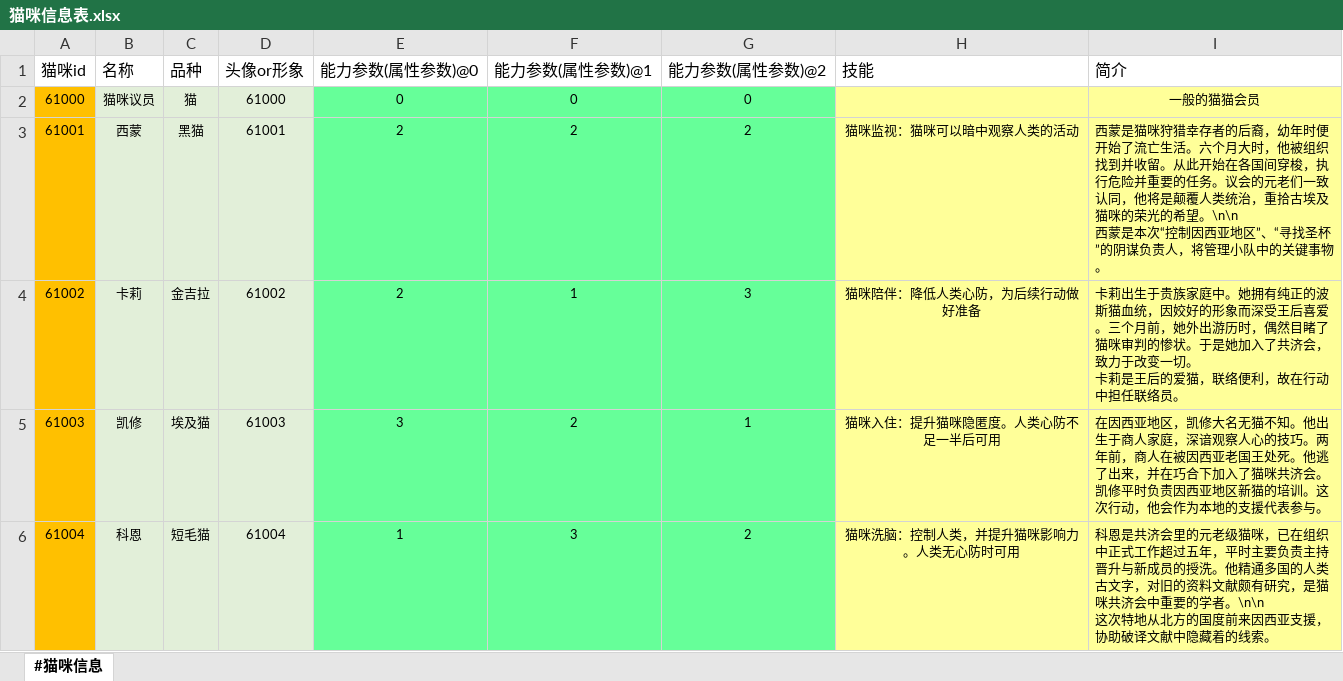
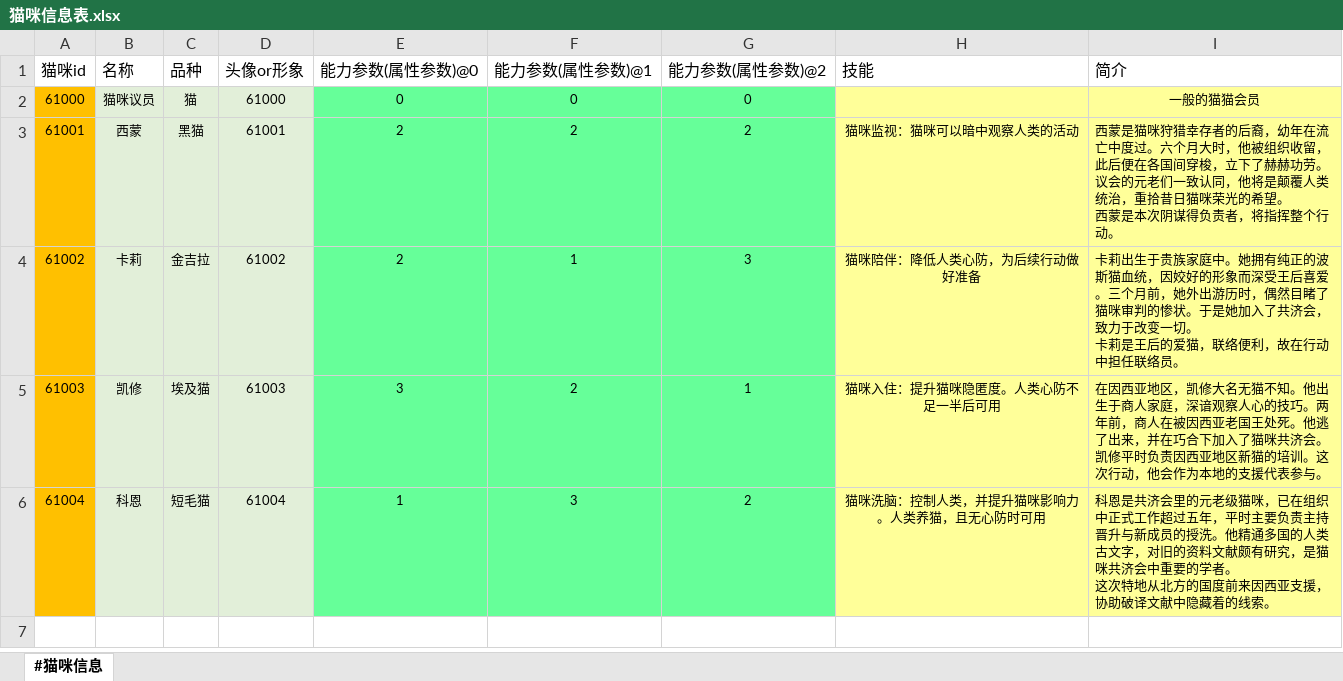
Before and after one commit to RadiumLZhang/Free-Casonry, an Excel workbook: ExcelConfig/pbjson/excel/猫咪信息表.xlsx, sheet #猫咪信息, drawn as a sheet; values as stored, in another font and other column widths than the file's, no borders; ↵ is a line break in a cell; the diff names each change by its address in the sheet, - before the commit and + after, or states it on an @@ line.

```diff
--- a/ExcelConfig/pbjson/excel/猫咪信息表.xlsx (sheet #猫咪信息)
+++ b/ExcelConfig/pbjson/excel/猫咪信息表.xlsx (sheet #猫咪信息)
-I3 (简介): …裔，幼年时便开始了流亡生活。六个月大时，他被组织找到并收留。从此开始在各国间穿梭，执行危险并重要的任务。议会的元老们一致认同，他将是颠覆人类统治，重拾古埃及猫咪的荣光的希望。\n\n ↵ 西蒙是本次“控制因西亚地区”、“寻找圣杯”的阴谋负责人，将管理小队中的关键事物。
+I3 (简介): …裔，幼年在流亡中度过。六个月大时，他被组织收留，此后便在各国间穿梭，立下了赫赫功劳。议会的元老们一致认同，他将是颠覆人类统治，重拾昔日猫咪荣光的希望。 ↵ 西蒙是本次阴谋得负责者，将指挥整个行动。
-H6 (技能): 猫咪洗脑：控制人类，并提升猫咪影响力。人类无心防时可用
+H6 (技能): 猫咪洗脑：控制人类，并提升猫咪影响力。人类养猫，且无心防时可用
-I6 (简介): …的学者。\n\n ↵ 这次特地…
+I6 (简介): …的学者。 ↵ 这次特地…
```
Also changed, not shown: ExcelConfig/pbjson/excel/事件配置表.xlsx, 2 other files.
